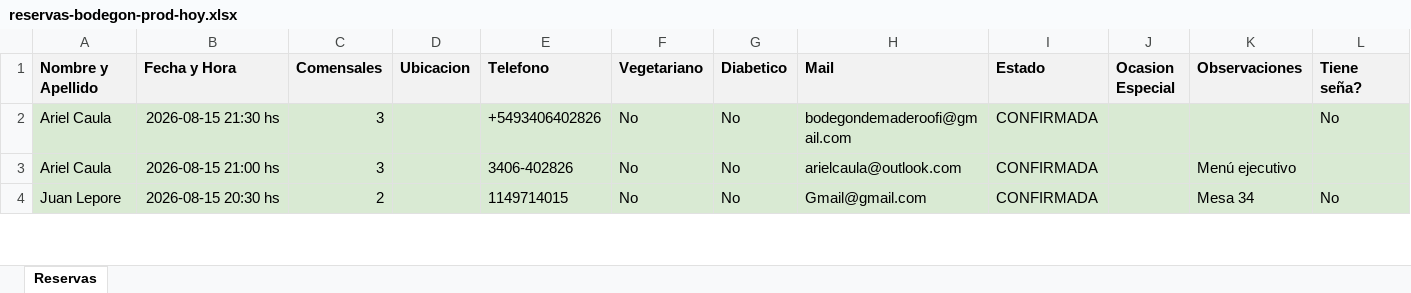
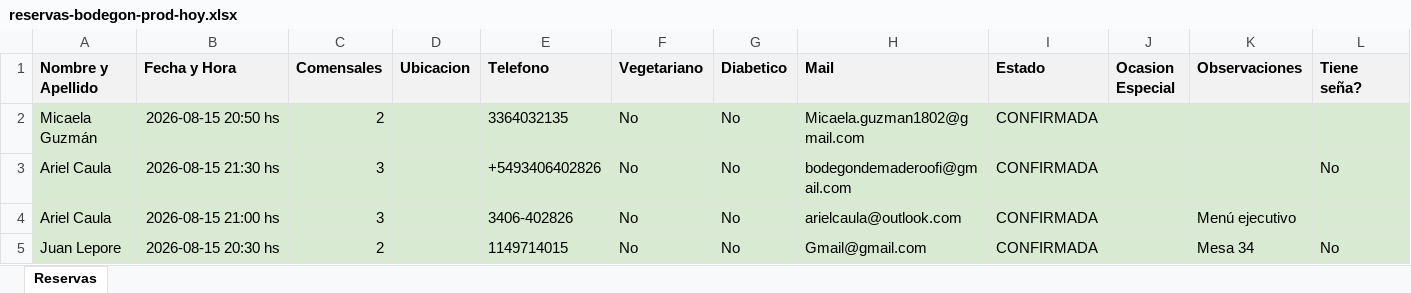
Before and after one commit to garciam1988/backup_panel, an Excel workbook: dumps/reservas-bodegon-prod-hoy.xlsx, sheet Reservas, drawn as a sheet; only a part is shown; values as stored, in another font and other column widths than the file's, no borders; rows hold the shown columns only; the diff names each change by its address in the sheet, - before the commit and + after, or states it on an @@ line.

Commit message:
Backup reservas del dia [2026-08-15 20:08:34] (10 filas)

```diff
--- a/dumps/reservas-bodegon-prod-hoy.xlsx (sheet Reservas)
+++ b/dumps/reservas-bodegon-prod-hoy.xlsx (sheet Reservas)
+row 2: Micaela Guzmán | 2026-08-15 20:50 hs | 2 |  | 3364032135 | No | No | Micaela.guzman1802@gmail.com | CONFIRMADA
```
